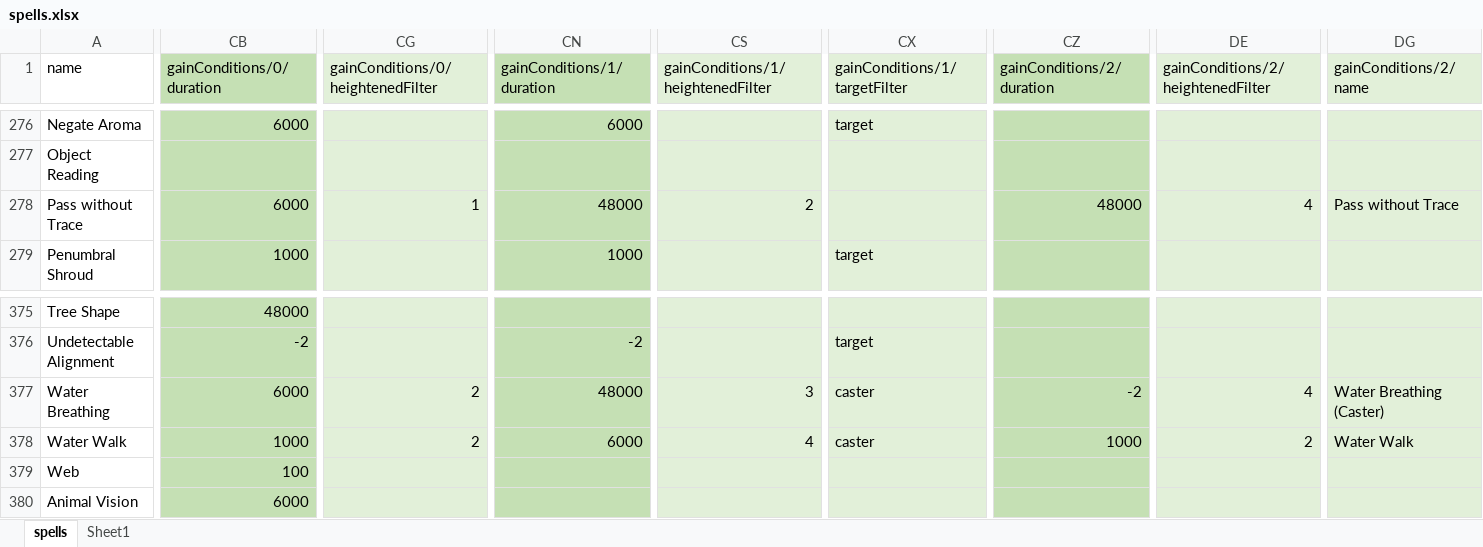
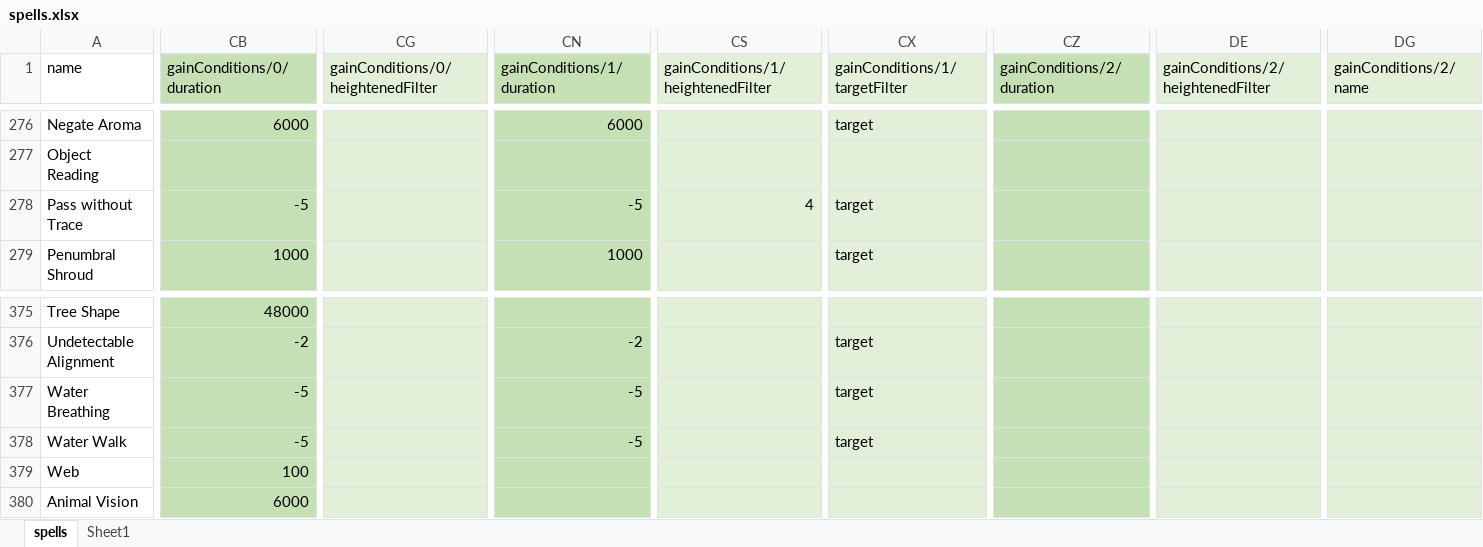
Before and after one commit to bukiro/PECS, an Excel workbook: work assets/spells.xlsx, sheet spells, drawn as a sheet; only a part is shown, gaps mark what is left out; values as stored, in another font and other column widths than the file's, no borders; conditional formats not drawn; 1 other sheet too large or unreadable and not compared; the diff covers the shown part only; the diff names each change by its address in the sheet, - before the commit and + after, or states it on an @@ line.

Commit message:
Implemented choice- and level-dependent condition durations Implemented effects that change spell and activity condition durations Implemented activity spellcasts with pre-defined choice

```diff
--- a/work assets/spells.xlsx (sheet spells)
+++ b/work assets/spells.xlsx (sheet spells)
-CB278 (gainConditions/0/duration): 6000
+CB278 (gainConditions/0/duration): -5
-CG278: 1
+CG278: (empty)
-CN278 (gainConditions/1/duration): 48000
+CN278 (gainConditions/1/duration): -5
-CS278: 2
+CS278: 4
-CX278 (gainConditions/1/targetFilter): (empty)
+CX278 (gainConditions/1/targetFilter): target
-CZ278 (gainConditions/2/duration): 48000
+CZ278 (gainConditions/2/duration): (empty)
-DE278: 4
+DE278: (empty)
-DG278 (gainConditions/2/name): Pass without Trace
+DG278 (gainConditions/2/name): (empty)
-CB377 (gainConditions/0/duration): 6000
+CB377 (gainConditions/0/duration): -5
-CG377:CG378: 2
+CG377:CG378: (empty)
-CN377 (gainConditions/1/duration): 48000
+CN377 (gainConditions/1/duration): -5
-CS377: 3
+CS377: (empty)
-CX377:CX378 (gainConditions/1/targetFilter): caster
+CX377:CX378 (gainConditions/1/targetFilter): target
-CZ377 (gainConditions/2/duration): -2
+CZ377 (gainConditions/2/duration): (empty)
-DE377: 4
+DE377: (empty)
-DG377 (gainConditions/2/name): Water Breathing (Caster)
+DG377 (gainConditions/2/name): (empty)
-CB378 (gainConditions/0/duration): 1000
+CB378 (gainConditions/0/duration): -5
-CN378 (gainConditions/1/duration): 6000
+CN378 (gainConditions/1/duration): -5
-CS378: 4
+CS378: (empty)
-CZ378 (gainConditions/2/duration): 1000
+CZ378 (gainConditions/2/duration): (empty)
-DE378: 2
+DE378: (empty)
-DG378 (gainConditions/2/name): Water Walk
+DG378 (gainConditions/2/name): (empty)
```
Also changed, not shown: 330 edited cells elsewhere in this sheet, work assets/activities.xlsx, 18 other files.
